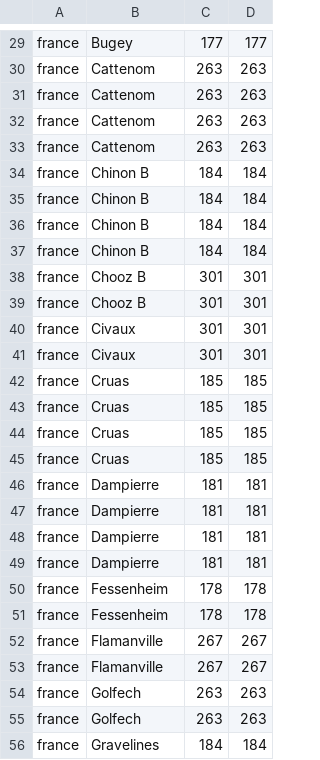
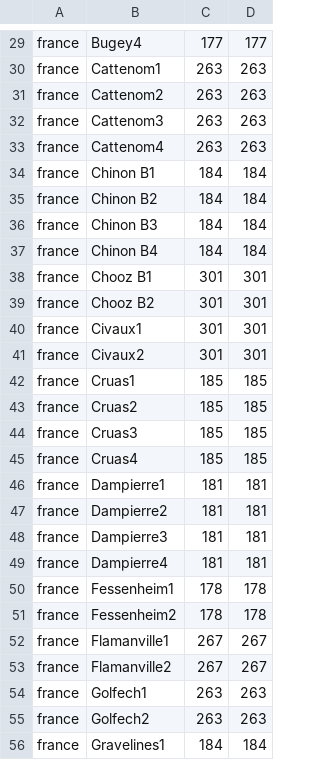
Before and after one commit to arfc/transition-scenarios, a CSV file: input/europe/eu_very_crude.csv, drawn as a sheet; only a part is shown, gaps mark what is left out; the diff covers the shown part only; the diff names each change by its address in the sheet, - before the commit and + after, or states it on an @@ line.

```diff
--- a/input/europe/eu_very_crude.csv
+++ b/input/europe/eu_very_crude.csv
-B29: Bugey
+B29: Bugey4
-B30: Cattenom
+B30: Cattenom1
-B31: Cattenom
+B31: Cattenom2
-B32: Cattenom
+B32: Cattenom3
-B33: Cattenom
+B33: Cattenom4
-B34: Chinon B
+B34: Chinon B1
-B35: Chinon B
+B35: Chinon B2
-B36: Chinon B
+B36: Chinon B3
-B37: Chinon B
+B37: Chinon B4
-B38: Chooz B
+B38: Chooz B1
-B39: Chooz B
+B39: Chooz B2
-B40: Civaux
+B40: Civaux1
-B41: Civaux
+B41: Civaux2
-B42: Cruas
+B42: Cruas1
-B43: Cruas
+B43: Cruas2
-B44: Cruas
+B44: Cruas3
-B45: Cruas
+B45: Cruas4
-B46: Dampierre
+B46: Dampierre1
-B47: Dampierre
+B47: Dampierre2
-B48: Dampierre
+B48: Dampierre3
-B49: Dampierre
+B49: Dampierre4
-B50: Fessenheim
+B50: Fessenheim1
-B51: Fessenheim
+B51: Fessenheim2
-B52: Flamanville
+B52: Flamanville1
-B53: Flamanville
+B53: Flamanville2
-B54: Golfech
+B54: Golfech1
-B55: Golfech
+B55: Golfech2
-B56: Gravelines
+B56: Gravelines1
```
Also changed, not shown: 76 edited cells elsewhere in this file.
